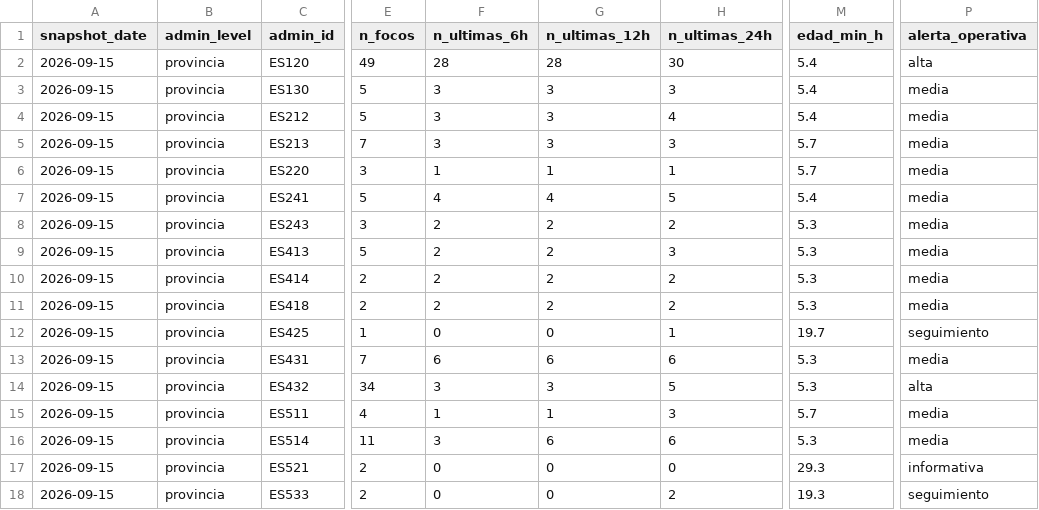
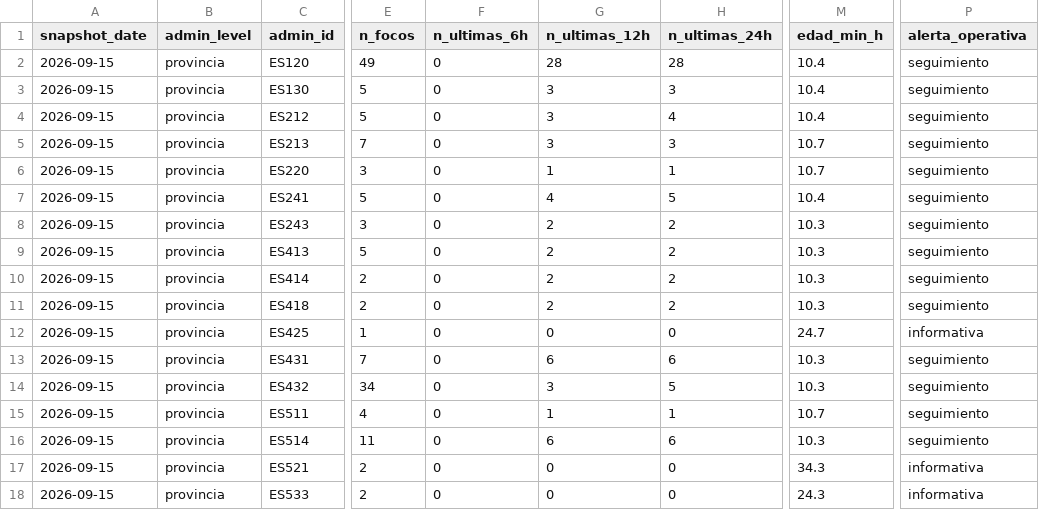
Before and after one commit to santiagomota/visor-fuego, a CSV file: assets/history/firms_summary_provincias_history.csv, drawn as a sheet; only a part is shown, gaps mark what is left out; the diff covers the shown part only; the diff names each change by its address in the sheet, - before the commit and + after, or states it on an @@ line.

```diff
--- a/assets/history/firms_summary_provincias_history.csv
+++ b/assets/history/firms_summary_provincias_history.csv
-F2 (n_ultimas_6h): 28
+F2 (n_ultimas_6h): 0
-H2 (n_ultimas_24h): 30
+H2 (n_ultimas_24h): 28
-M2:M4 (edad_min_h): 5.4
+M2:M4 (edad_min_h): 10.4
-P2 (alerta_operativa): alta
+P2 (alerta_operativa): seguimiento
-F3:F5 (n_ultimas_6h): 3
+F3:F5 (n_ultimas_6h): 0
-P3:P11 (alerta_operativa): media
+P3:P11 (alerta_operativa): seguimiento
-M5:M6 (edad_min_h): 5.7
+M5:M6 (edad_min_h): 10.7
-F6 (n_ultimas_6h): 1
+F6 (n_ultimas_6h): 0
-F7 (n_ultimas_6h): 4
+F7 (n_ultimas_6h): 0
-M7 (edad_min_h): 5.4
+M7 (edad_min_h): 10.4
-F8:F11 (n_ultimas_6h): 2
+F8:F11 (n_ultimas_6h): 0
-M8:M11 (edad_min_h): 5.3
+M8:M11 (edad_min_h): 10.3
-H9 (n_ultimas_24h): 3
+H9 (n_ultimas_24h): 2
-H12 (n_ultimas_24h): 1
+H12 (n_ultimas_24h): 0
-M12 (edad_min_h): 19.7
+M12 (edad_min_h): 24.7
-P12 (alerta_operativa): seguimiento
+P12 (alerta_operativa): informativa
-F13 (n_ultimas_6h): 6
+F13 (n_ultimas_6h): 0
-M13:M14 (edad_min_h): 5.3
+M13:M14 (edad_min_h): 10.3
-P13 (alerta_operativa): media
+P13 (alerta_operativa): seguimiento
-F14 (n_ultimas_6h): 3
+F14 (n_ultimas_6h): 0
-P14 (alerta_operativa): alta
+P14 (alerta_operativa): seguimiento
-F15 (n_ultimas_6h): 1
+F15 (n_ultimas_6h): 0
-H15 (n_ultimas_24h): 3
+H15 (n_ultimas_24h): 1
-M15 (edad_min_h): 5.7
+M15 (edad_min_h): 10.7
-P15:P16 (alerta_operativa): media
+P15:P16 (alerta_operativa): seguimiento
-F16 (n_ultimas_6h): 3
+F16 (n_ultimas_6h): 0
-M16 (edad_min_h): 5.3
+M16 (edad_min_h): 10.3
-M17 (edad_min_h): 29.3
+M17 (edad_min_h): 34.3
-H18 (n_ultimas_24h): 2
+H18 (n_ultimas_24h): 0
-M18 (edad_min_h): 19.3
+M18 (edad_min_h): 24.3
-P18 (alerta_operativa): seguimiento
+P18 (alerta_operativa): informativa
```
Also changed, not shown: 20 edited cells elsewhere in this file, assets/alerts/operational_alerts.csv, assets/firms/firms_active_fires.csv, 30 other files.
